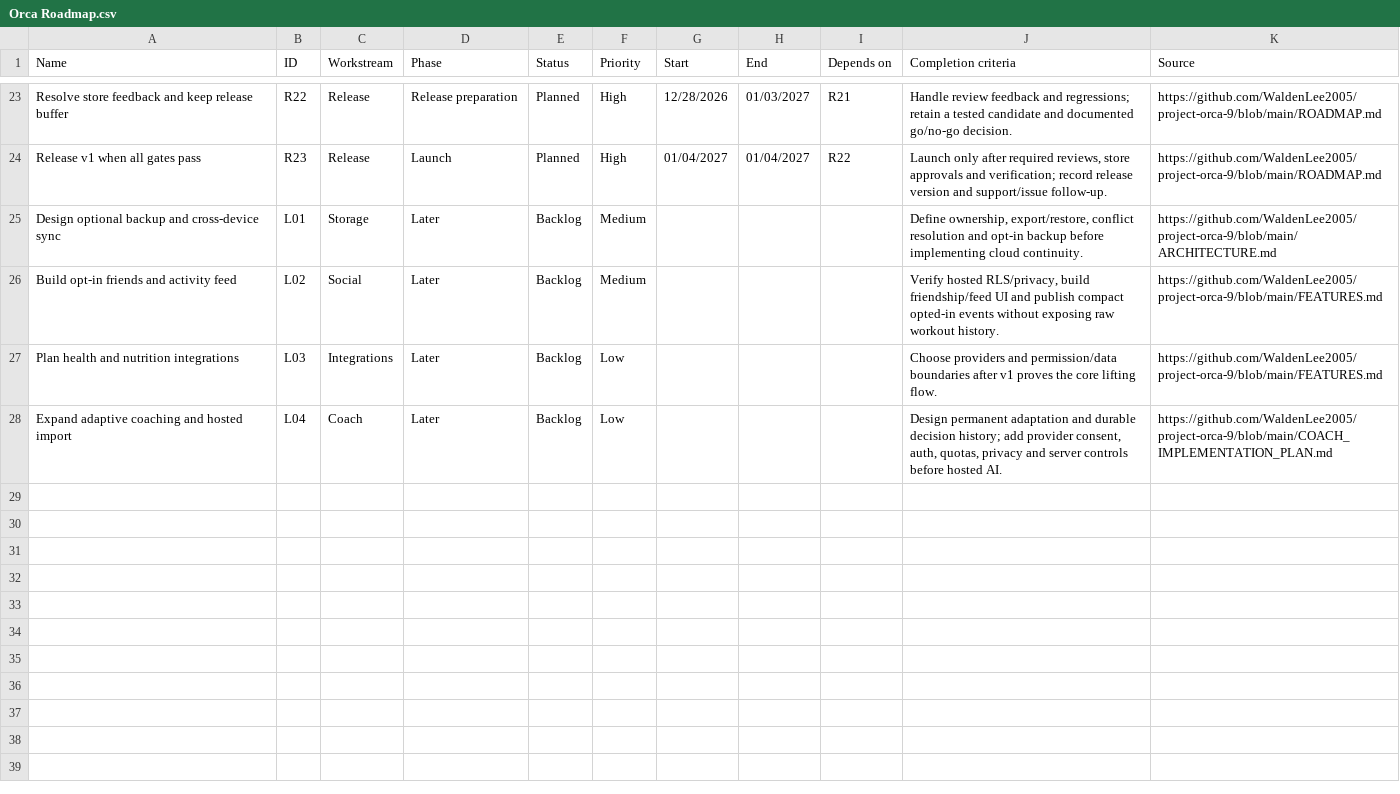
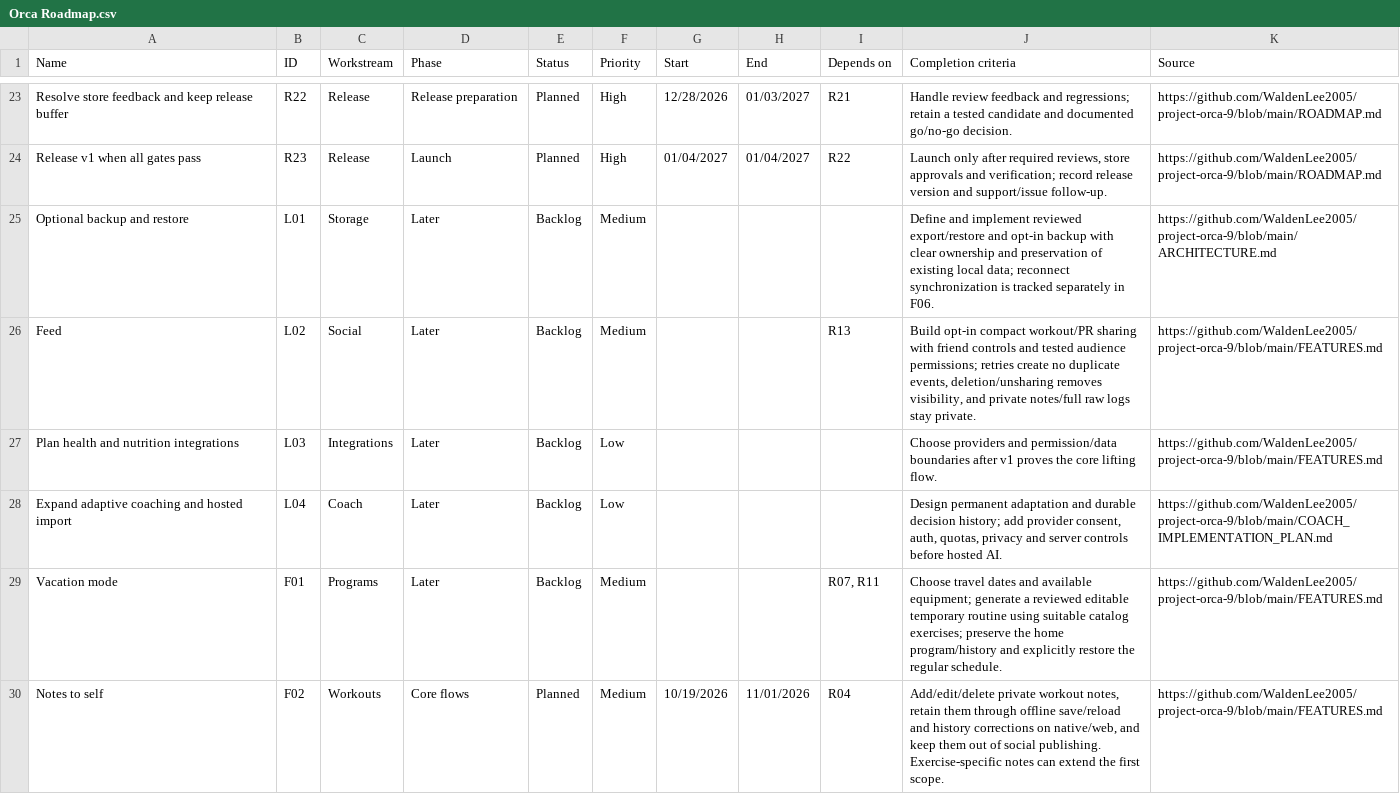
Before and after one commit to WaldenLee2005/project-orca-9, a CSV file: docs/notion/Orca Roadmap.csv, drawn as a sheet; only a part is shown, gaps mark what is left out; the diff covers the shown part only.

Commit message:
Add requested training and lifestyle features to Orca roadmap

```diff
--- a/docs/notion/Orca Roadmap.csv
+++ b/docs/notion/Orca Roadmap.csv
@@ -24,5 +24,7 @@
 "Release v1 when all gates pass","R23","Release","Launch","Planned","High","01/04/2027","01/04/2027","R22","Launch only after required reviews, store approvals and verification; record release version and support/issue follow-up.","https://github.com/WaldenLee2005/project-orca-9/blob/main/ROADMAP.md"
-"Design optional backup and cross-device sync","L01","Storage","Later","Backlog","Medium","","","","Define ownership, export/restore, conflict resolution and opt-in backup before implementing cloud continuity.","https://github.com/WaldenLee2005/project-orca-9/blob/main/ARCHITECTURE.md"
-"Build opt-in friends and activity feed","L02","Social","Later","Backlog","Medium","","","","Verify hosted RLS/privacy, build friendship/feed UI and publish compact opted-in events without exposing raw workout history.","https://github.com/WaldenLee2005/project-orca-9/blob/main/FEATURES.md"
+"Optional backup and restore","L01","Storage","Later","Backlog","Medium","","","","Define and implement reviewed export/restore and opt-in backup with clear ownership and preservation of existing local data; reconnect synchronization is tracked separately in F06.","https://github.com/WaldenLee2005/project-orca-9/blob/main/ARCHITECTURE.md"
+"Feed","L02","Social","Later","Backlog","Medium","","","R13","Build opt-in compact workout/PR sharing with friend controls and tested audience permissions; retries create no duplicate events, deletion/unsharing removes visibility, and private notes/full raw logs stay private.","https://github.com/WaldenLee2005/project-orca-9/blob/main/FEATURES.md"
 "Plan health and nutrition integrations","L03","Integrations","Later","Backlog","Low","","","","Choose providers and permission/data boundaries after v1 proves the core lifting flow.","https://github.com/WaldenLee2005/project-orca-9/blob/main/FEATURES.md"
 "Expand adaptive coaching and hosted import","L04","Coach","Later","Backlog","Low","","","","Design permanent adaptation and durable decision history; add provider consent, auth, quotas, privacy and server controls before hosted AI.","https://github.com/WaldenLee2005/project-orca-9/blob/main/COACH_IMPLEMENTATION_PLAN.md"
+"Vacation mode","F01","Programs","Later","Backlog","Medium","","","R07, R11","Choose travel dates and available equipment; generate a reviewed editable temporary routine using suitable catalog exercises; preserve the home program/history and explicitly restore the regular schedule.","https://github.com/WaldenLee2005/project-orca-9/blob/main/FEATURES.md"
+"Notes to self","F02","Workouts","Core flows","Planned","Medium","10/19/2026","11/01/2026","R04","Add/edit/delete private workout notes, retain them through offline save/reload and history corrections on native/web, and keep them out of social publishing. Exercise-specific notes can extend the first scope.","https://github.com/WaldenLee2005/project-orca-9/blob/main/FEATURES.md"
```
Also changed, not shown: 6 added rows and 5 edited cells elsewhere in this file, 5 other files.
